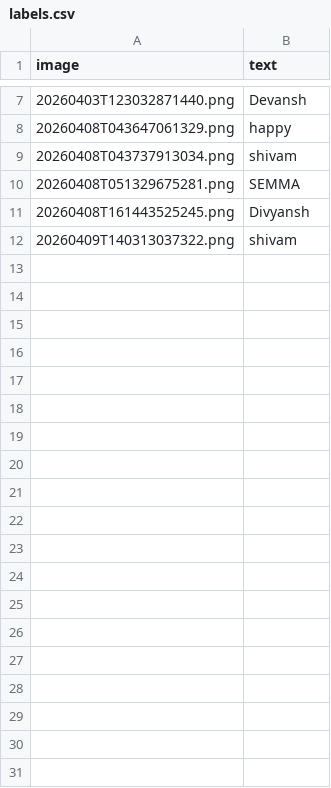
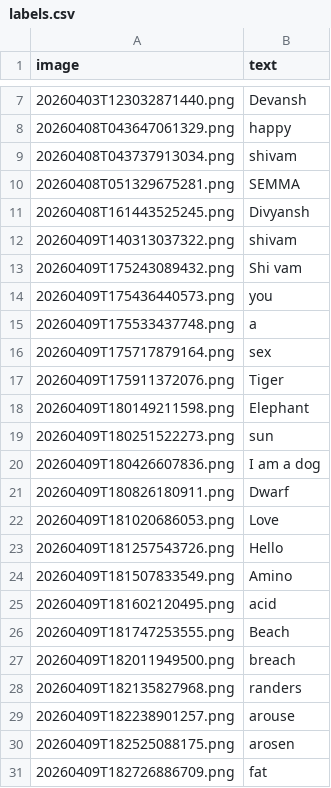
Before and after one commit to goyalsgit/Virtual_paint_and_handwritten-text-recognizer, a CSV file: custom_dataset/labels.csv, drawn as a sheet; only a part is shown, gaps mark what is left out; the diff covers the shown part only.

```diff
--- a/custom_dataset/labels.csv
+++ b/custom_dataset/labels.csv
@@ -12 +12,20 @@ image,text
 20260409T140313037322.png,shivam
+20260409T175243089432.png,Shi vam
+20260409T175436440573.png,you
+20260409T175533437748.png,a
+20260409T175717879164.png,sex
+20260409T175911372076.png,Tiger
+20260409T180149211598.png,Elephant
+20260409T180251522273.png,sun
+20260409T180426607836.png,I am a dog
+20260409T180826180911.png,Dwarf
+20260409T181020686053.png,Love
+20260409T181257543726.png,Hello
+20260409T181507833549.png,Amino
+20260409T181602120495.png,acid
+20260409T181747253555.png,Beach
+20260409T182011949500.png,breach
+20260409T182135827968.png,randers
+20260409T182238901257.png,arouse
+20260409T182525088175.png,arosen
+20260409T182726886709.png,fat
```
Also changed, not shown: 19 added rows elsewhere in this file, 39 other files.
